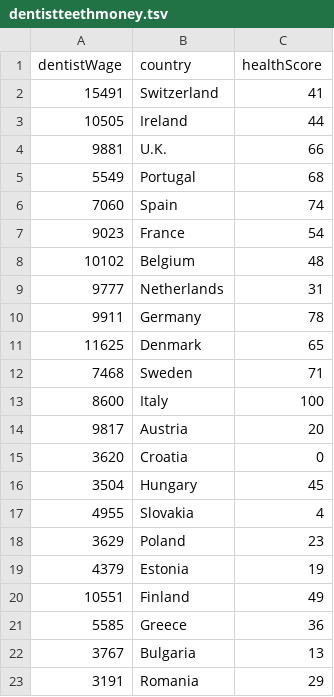
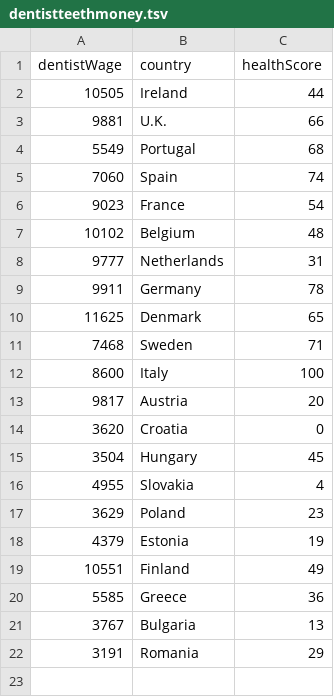
Before and after one commit to ameer-ah/cwork, a TSV file: dentistteethmoney.tsv, drawn as a sheet.

Commit message:
Update dentistteethmoney.tsv

```diff
--- a/dentistteethmoney.tsv
+++ b/dentistteethmoney.tsv
@@ -1,3 +1,2 @@
 dentistWage	country	healthScore
-15491	Switzerland	41
 10505	Ireland	44
```
